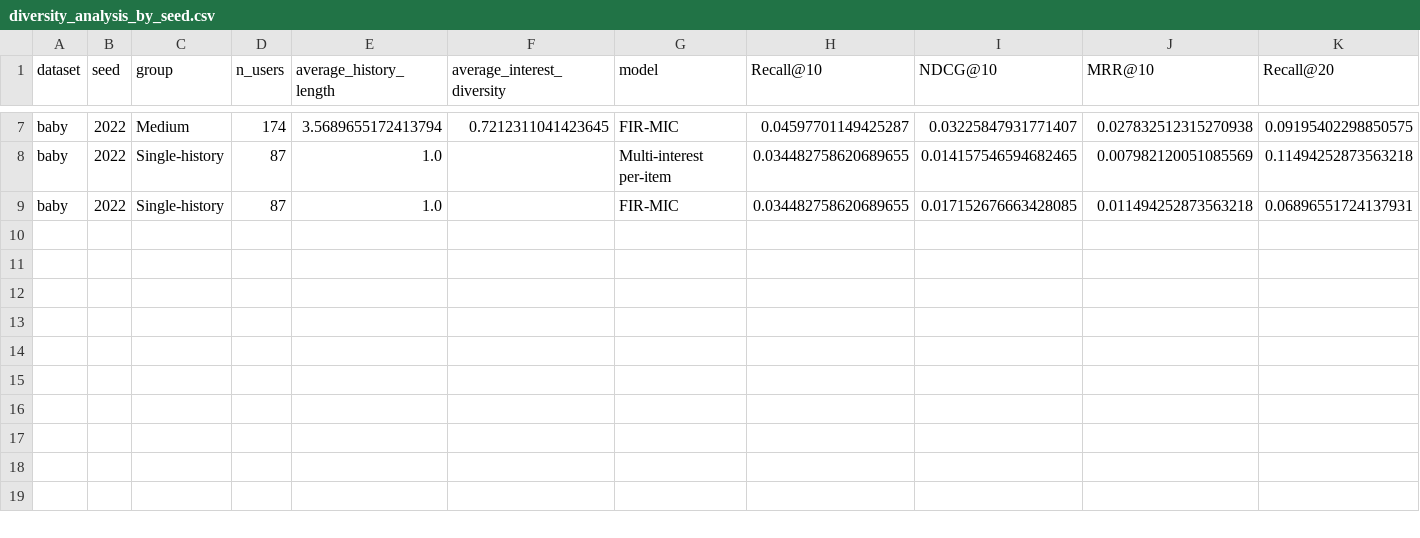
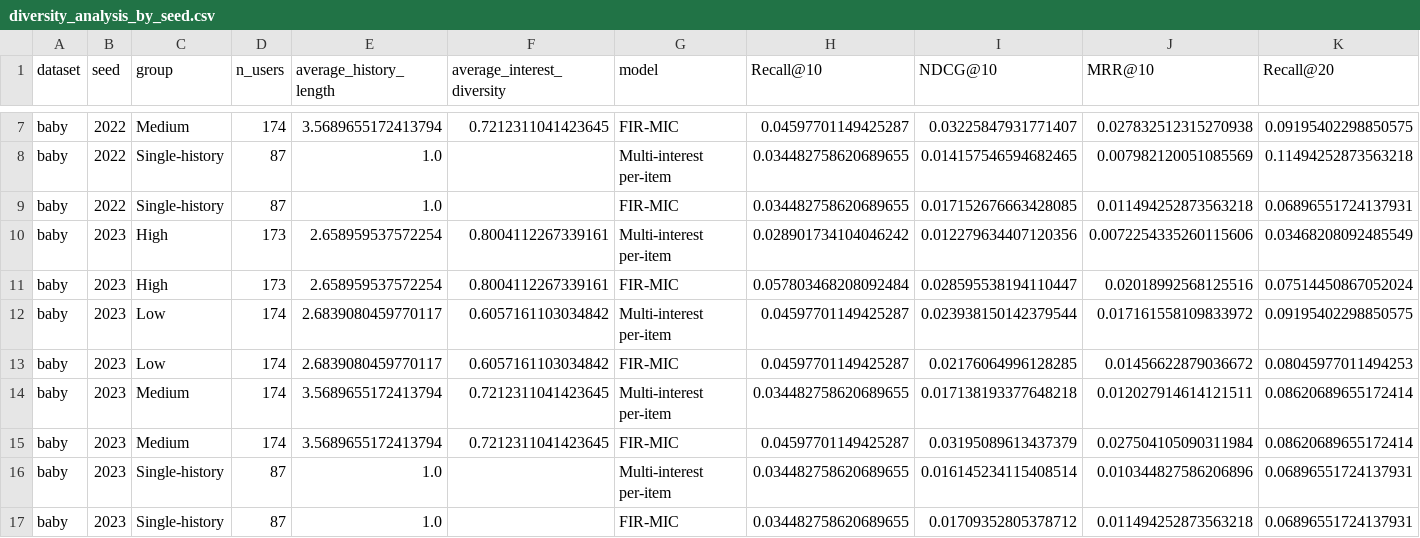
Before and after one commit to 1101909/FIR-MIC-MMREC-Cold, a CSV file: results/rq3/baby/diversity_analysis_by_seed.csv, drawn as a sheet; only a part is shown, gaps mark what is left out; rows hold the shown columns only; the diff names each change by its address in the sheet, - before the commit and + after, or states it on an @@ line.

```diff
--- a/results/rq3/baby/diversity_analysis_by_seed.csv
+++ b/results/rq3/baby/diversity_analysis_by_seed.csv
+row 10: baby | 2023 | High | 173 | 2.658959537572254 | 0.8004112267339161 | Multi-interest per-item | 0.028901734104046242 | 0.012279634407120356 | 0.0072254335260115606 | 0.03468208092485549
+row 11: baby | 2023 | High | 173 | 2.658959537572254 | 0.8004112267339161 | FIR-MIC | 0.057803468208092484 | 0.028595538194110447 | 0.02018992568125516 | 0.07514450867052024
+row 12: baby | 2023 | Low | 174 | 2.6839080459770117 | 0.6057161103034842 | Multi-interest per-item | 0.04597701149425287 | 0.023938150142379544 | 0.017161558109833972 | 0.09195402298850575
+row 13: baby | 2023 | Low | 174 | 2.6839080459770117 | 0.6057161103034842 | FIR-MIC | 0.04597701149425287 | 0.02176064996128285 | 0.01456622879036672 | 0.08045977011494253
+row 14: baby | 2023 | Medium | 174 | 3.5689655172413794 | 0.7212311041423645 | Multi-interest per-item | 0.034482758620689655 | 0.017138193377648218 | 0.012027914614121511 | 0.08620689655172414
+row 15: baby | 2023 | Medium | 174 | 3.5689655172413794 | 0.7212311041423645 | FIR-MIC | 0.04597701149425287 | 0.03195089613437379 | 0.027504105090311984 | 0.08620689655172414
+row 16: baby | 2023 | Single-history | 87 | 1.0 |  | Multi-interest per-item | 0.034482758620689655 | 0.016145234115408514 | 0.010344827586206896 | 0.06896551724137931
+row 17: baby | 2023 | Single-history | 87 | 1.0 |  | FIR-MIC | 0.034482758620689655 | 0.01709352805378712 | 0.011494252873563218 | 0.06896551724137931
```
Also changed, not shown: results/controlled_content/results_by_seed.csv, results/evidence/hyperparameter_trials_by_seed.csv, 57 other files.
